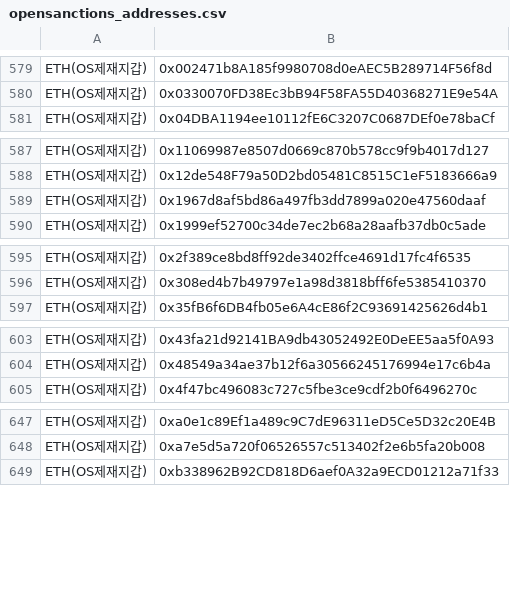
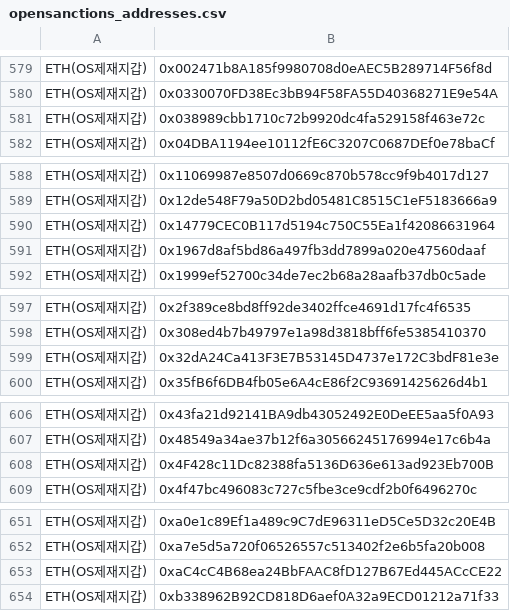
Before and after one commit to kuyongjin/blacklist-wallet-daily-check, a CSV file: opensanctions_addresses.csv, drawn as a sheet; only a part is shown, gaps mark what is left out; the diff covers the shown part only.

```diff
--- a/opensanctions_addresses.csv
+++ b/opensanctions_addresses.csv
@@ -580,2 +580,3 @@ ETH(OS제재지갑),0x002471b8A185f9980708d0eAEC5B289714F56f8d
 ETH(OS제재지갑),0x0330070FD38Ec3bB94F58FA55D40368271E9e54A
+ETH(OS제재지갑),0x038989cbb1710c72b9920dc4fa529158f463e72c
 ETH(OS제재지갑),0x04DBA1194ee10112fE6C3207C0687DEf0e78baCf
@@ -588,2 +589,3 @@ ETH(OS제재지갑),0x11069987e8507d0669c870b578cc9f9b4017d127
 ETH(OS제재지갑),0x12de548F79a50D2bd05481C8515C1eF5183666a9
+ETH(OS제재지갑),0x14779CEC0B117d5194c750C55Ea1f42086631964
 ETH(OS제재지갑),0x1967d8af5bd86a497fb3dd7899a020e47560daaf
@@ -596,2 +598,3 @@ ETH(OS제재지갑),0x2f389ce8bd8ff92de3402ffce4691d17fc4f6535
 ETH(OS제재지갑),0x308ed4b7b49797e1a98d3818bff6fe5385410370
+ETH(OS제재지갑),0x32dA24Ca413F3E7B53145D4737e172C3bdF81e3e
 ETH(OS제재지갑),0x35fB6f6DB4fb05e6A4cE86f2C93691425626d4b1
@@ -604,2 +607,3 @@ ETH(OS제재지갑),0x43fa21d92141BA9db43052492E0DeEE5aa5f0A93
 ETH(OS제재지갑),0x48549a34ae37b12f6a30566245176994e17c6b4a
+ETH(OS제재지갑),0x4F428c11Dc82388fa5136D636e613ad923Eb700B
 ETH(OS제재지갑),0x4f47bc496083c727c5fbe3ce9cdf2b0f6496270c
@@ -648,2 +652,3 @@ ETH(OS제재지갑),0xa0e1c89Ef1a489c9C7dE96311eD5Ce5D32c20E4B
 ETH(OS제재지갑),0xa7e5d5a720f06526557c513402f2e6b5fa20b008
+ETH(OS제재지갑),0xaC4cC4B68ea24BbFAAC8fD127B67Ed445ACcCE22
 ETH(OS제재지갑),0xb338962B92CD818D6aef0A32a9ECD01212a71f33
```
Also changed, not shown: 1 added row and 1 edited cell elsewhere in this file, ofac_sanctioned_addresses.csv.
